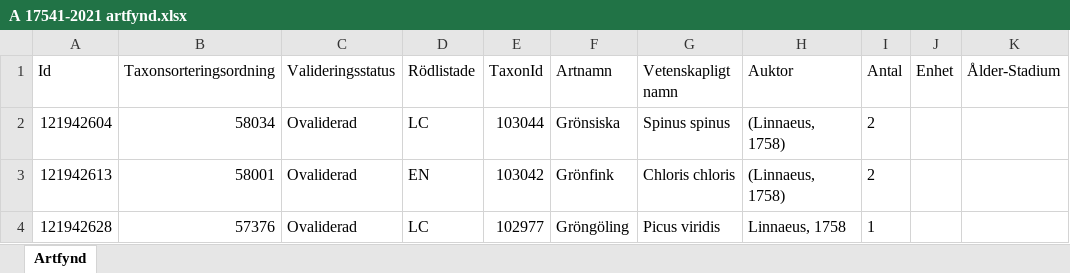
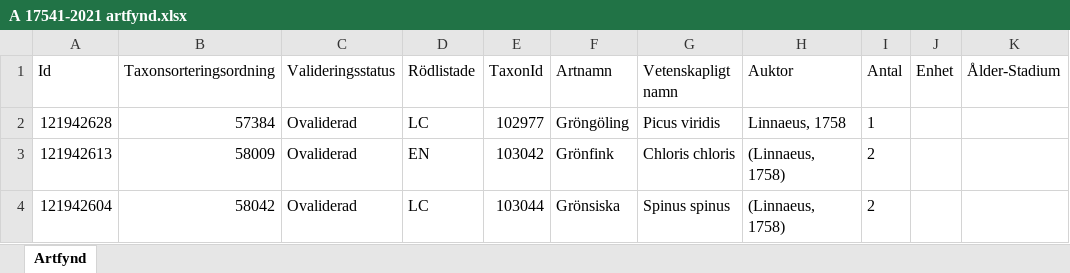
Before and after one commit to klasma/Logging_1494, an Excel workbook: artfynd/A 17541-2021 artfynd.xlsx, sheet Artfynd, drawn as a sheet; only a part is shown; values as stored, in another font and other column widths than the file's, no borders; the diff names each change by its address in the sheet, - before the commit and + after, or states it on an @@ line.

```diff
--- a/artfynd/A 17541-2021 artfynd.xlsx (sheet Artfynd)
+++ b/artfynd/A 17541-2021 artfynd.xlsx (sheet Artfynd)
-A2 (Id): 121942604
+A2 (Id): 121942628
-B2 (Taxonsorteringsordning): 58034
+B2 (Taxonsorteringsordning): 57384
-E2 (TaxonId): 103044
+E2 (TaxonId): 102977
-F2 (Artnamn): Grönsiska
+F2 (Artnamn): Gröngöling
-G2 (Vetenskapligt namn): Spinus spinus
+G2 (Vetenskapligt namn): Picus viridis
-H2 (Auktor): (Linnaeus, 1758)
+H2 (Auktor): Linnaeus, 1758
-I2 (Antal): 2
+I2 (Antal): 1
-B3 (Taxonsorteringsordning): 58001
+B3 (Taxonsorteringsordning): 58009
-A4 (Id): 121942628
+A4 (Id): 121942604
-B4 (Taxonsorteringsordning): 57376
+B4 (Taxonsorteringsordning): 58042
-E4 (TaxonId): 102977
+E4 (TaxonId): 103044
-F4 (Artnamn): Gröngöling
+F4 (Artnamn): Grönsiska
-G4 (Vetenskapligt namn): Picus viridis
+G4 (Vetenskapligt namn): Spinus spinus
-H4 (Auktor): Linnaeus, 1758
+H4 (Auktor): (Linnaeus, 1758)
-I4 (Antal): 1
+I4 (Antal): 2
```
Also changed, not shown: artfynd/A 15284-2020 artfynd.xlsx, artfynd/A 20821-2024 artfynd.xlsx, 56 other files.
